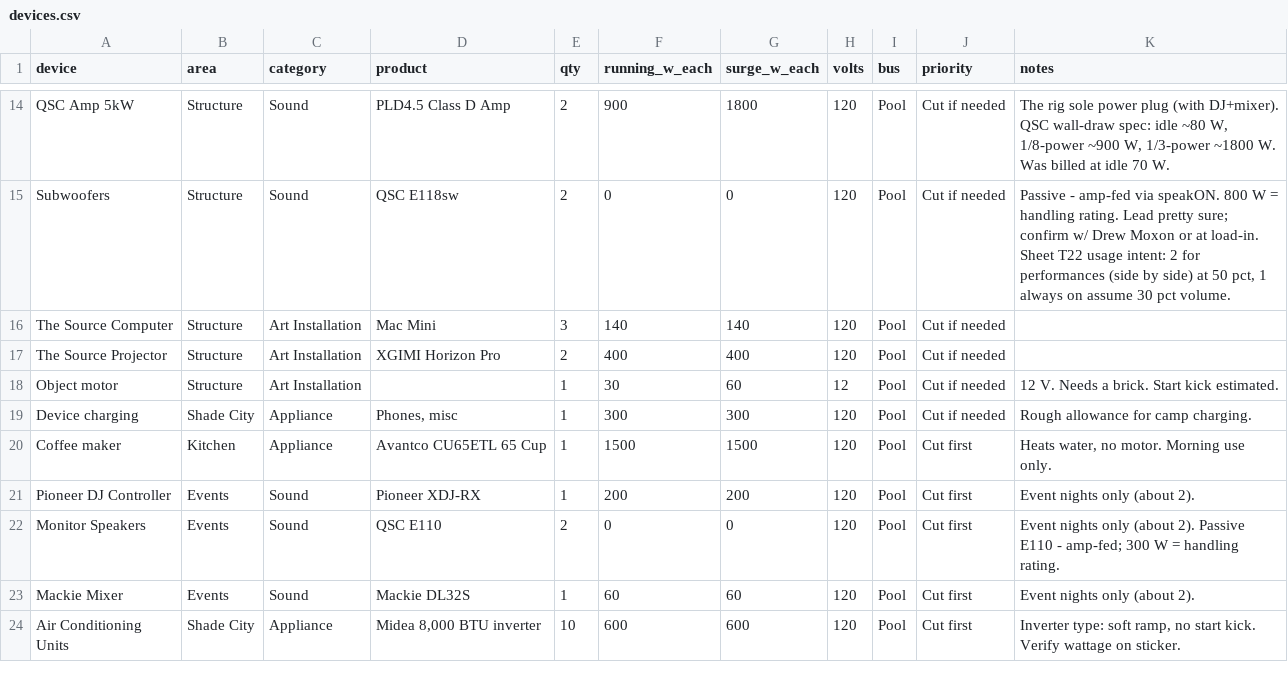
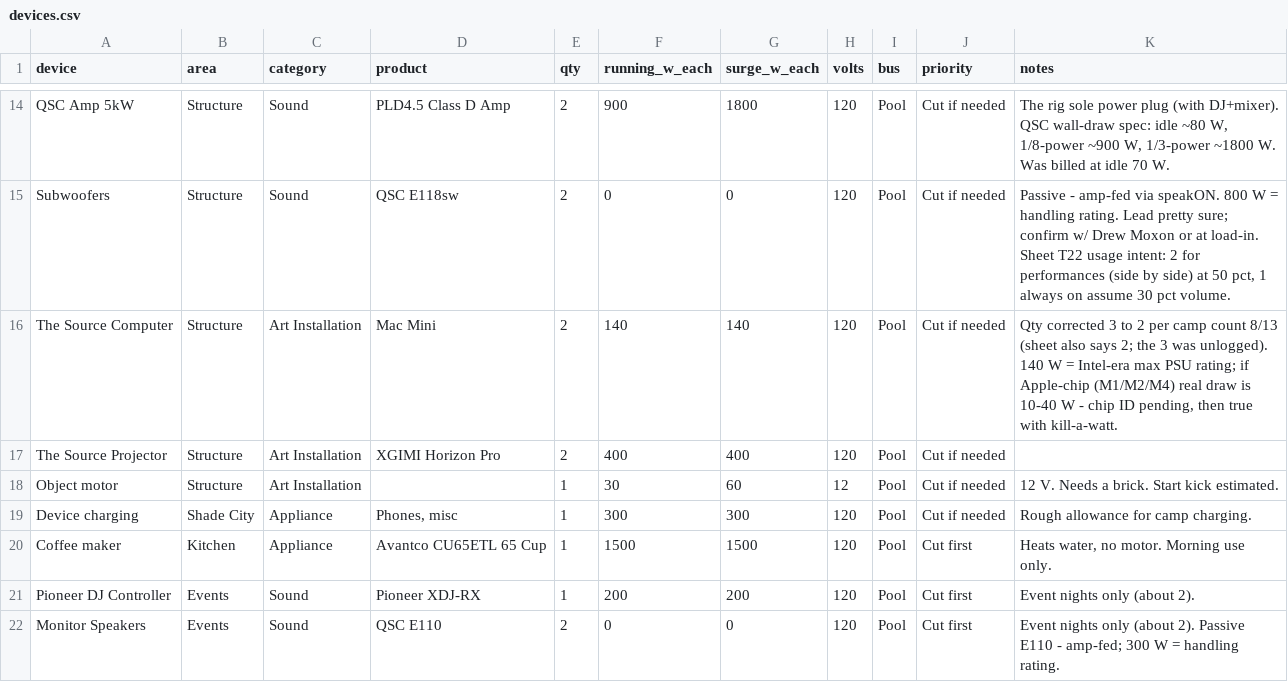
Before and after one commit to asadgo/power-the-cave-2026, a CSV file: data/devices.csv, drawn as a sheet; only a part is shown, gaps mark what is left out; the shorter side is filled out with more unchanged rows.

```diff
--- a/data/devices.csv
+++ b/data/devices.csv
@@ -15,3 +15,3 @@ QSC Amp 5kW,Structure,Sound,PLD4.5 Class D Amp,2,900,1800,120,Pool,Cut if needed
 Subwoofers,Structure,Sound,QSC E118sw,2,0,0,120,Pool,Cut if needed,"Passive - amp-fed via speakON. 800 W = handling rating. Lead pretty sure; confirm w/ Drew Moxon or at load-in. Sheet T22 usage intent: 2 for performances (side by side) at 50 pct, 1 always on assume 30 pct volume."
-The Source Computer,Structure,Art Installation,Mac Mini,3,140,140,120,Pool,Cut if needed,
+The Source Computer,Structure,Art Installation,Mac Mini,2,140,140,120,Pool,Cut if needed,"Qty corrected 3 to 2 per camp count 8/13 (sheet also says 2; the 3 was unlogged). 140 W = Intel-era max PSU rating; if Apple-chip (M1/M2/M4) real draw is 10-40 W - chip ID pending, then true with kill-a-watt."
 The Source Projector,Structure,Art Installation,XGIMI Horizon Pro,2,400,400,120,Pool,Cut if needed,
```
Also changed, not shown: data/log.csv.
